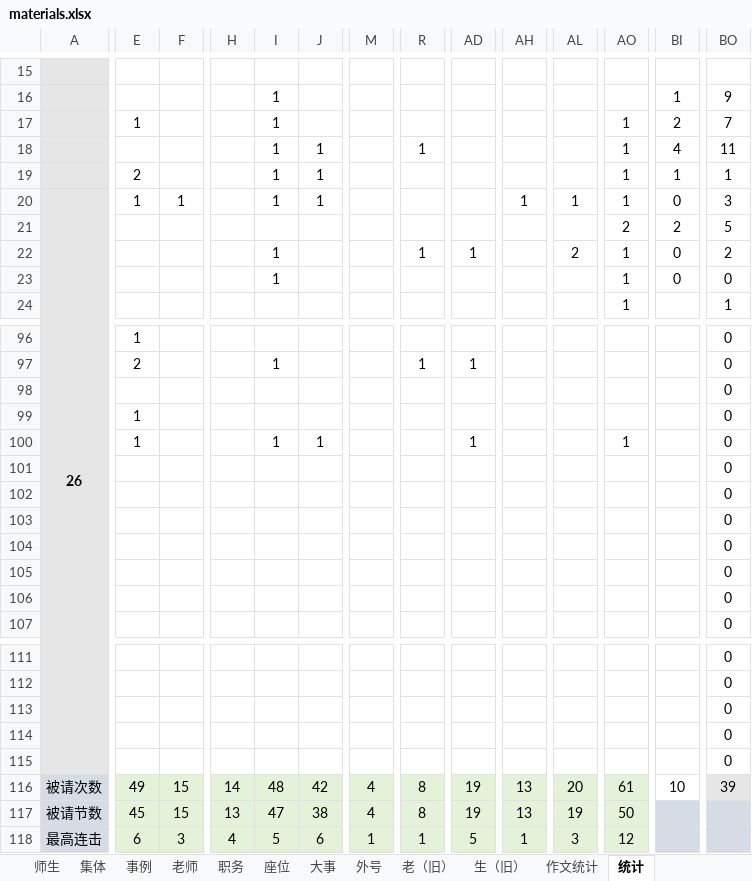
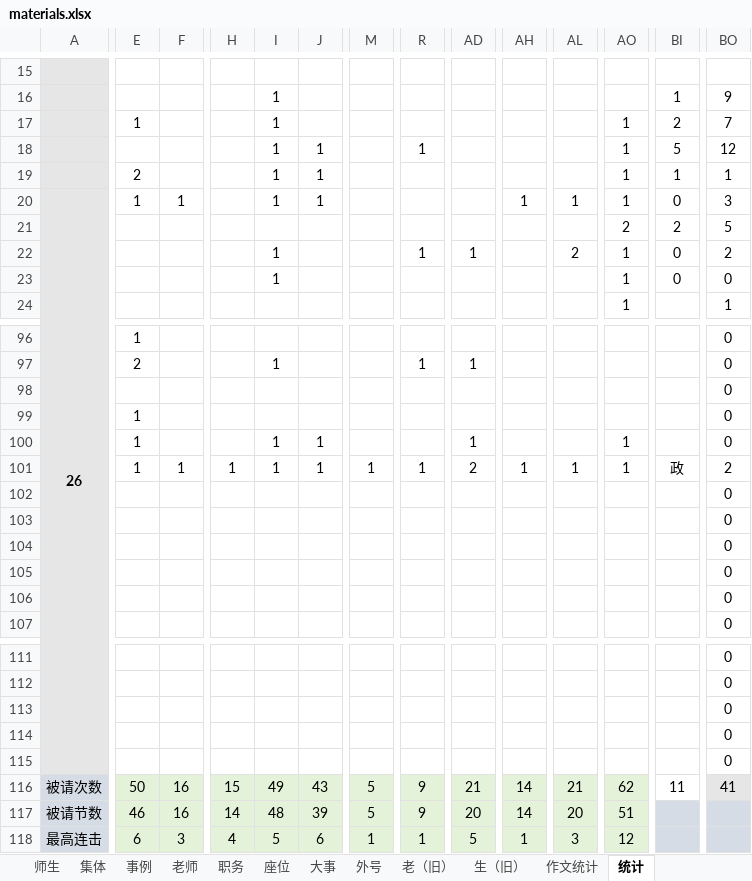
Before and after one commit to dsywy1698/dsywy1698.github.io, an Excel workbook: c/materials.xlsx, sheet 统计, drawn as a sheet; only a part is shown, gaps mark what is left out; values as stored, in another font and other column widths than the file's, no borders; conditional formats not drawn; removed rows and columns are numbered as before the commit, all else as after; rows hold the shown columns only; the diff covers the shown part only; the diff names each change by its address in the sheet, - before the commit and + after, or states it on an @@ line.

```diff
--- a/c/materials.xlsx (sheet 统计)
+++ b/c/materials.xlsx (sheet 统计)
-BI18: 4
+BI18: 5
-BO18: 11
+BO18: 12
-row 101:  |  |  |  |  |  |  |  |  |  |  |  |  | 0
+row 101:  | 1 | 1 | 1 | 1 | 1 | 1 | 1 | 2 | 1 | 1 | 1 | 政 | 2
-E116: 49
+E116: 50
-F116:F117: 15
+F116:F117: 16
-H116: 14
+H116: 15
-I116: 48
+I116: 49
-J116: 42
+J116: 43
-M116:M117: 4
+M116:M117: 5
-R116:R117: 8
+R116:R117: 9
-AD116: 19
+AD116: 21
-AH116:AH117: 13
+AH116:AH117: 14
-AL116: 20
+AL116: 21
-AO116: 61
+AO116: 62
-BI116: 10
+BI116: 11
-BO116: 39
+BO116: 41
-E117: 45
+E117: 46
-H117: 13
+H117: 14
-I117: 47
+I117: 48
-J117: 38
+J117: 39
-AD117: 19
+AD117: 20
-AL117: 19
+AL117: 20
-AO117: 50
+AO117: 51
```
Also changed, not shown: 5 edited cells elsewhere in this sheet, formulas that keep their value, 6 other files.
